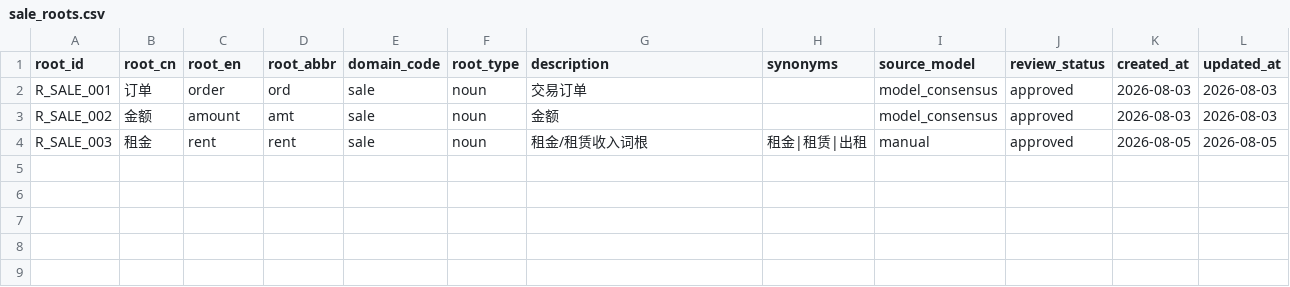
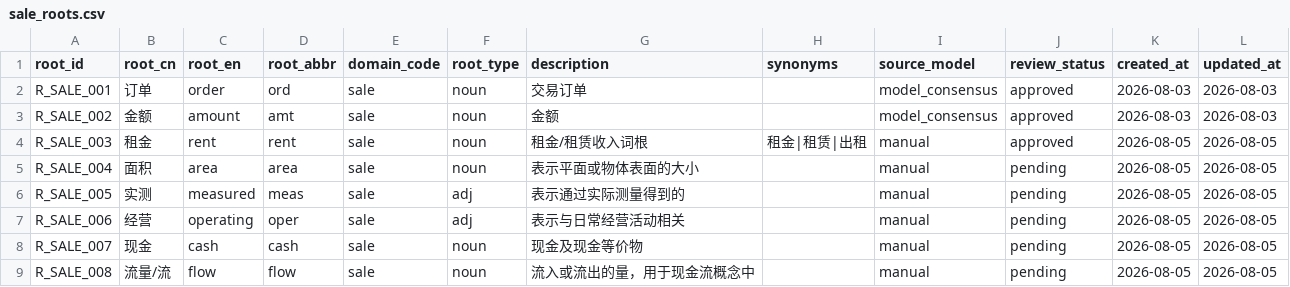
Before and after one commit to zhwyyds/zhwyyds, a CSV file: roots/sale_roots.csv, drawn as a sheet.

```diff
--- a/roots/sale_roots.csv
+++ b/roots/sale_roots.csv
@@ -4 +4,6 @@ R_SALE_002,金额,amount,amt,sale,noun,金额,,model_consensus,approved,2026-08-
 R_SALE_003,租金,rent,rent,sale,noun,租金/租赁收入词根,租金|租赁|出租,manual,approved,2026-08-05,2026-08-05
+R_SALE_004,面积,area,area,sale,noun,表示平面或物体表面的大小,,manual,pending,2026-08-05,2026-08-05
+R_SALE_005,实测,measured,meas,sale,adj,表示通过实际测量得到的,,manual,pending,2026-08-05,2026-08-05
+R_SALE_006,经营,operating,oper,sale,adj,表示与日常经营活动相关,,manual,pending,2026-08-05,2026-08-05
+R_SALE_007,现金,cash,cash,sale,noun,现金及现金等价物,,manual,pending,2026-08-05,2026-08-05
+R_SALE_008,流量/流,flow,flow,sale,noun,流入或流出的量，用于现金流概念中,,manual,pending,2026-08-05,2026-08-05
```
Also changed, not shown: metrics/sale_metrics.csv, 7 other files.
